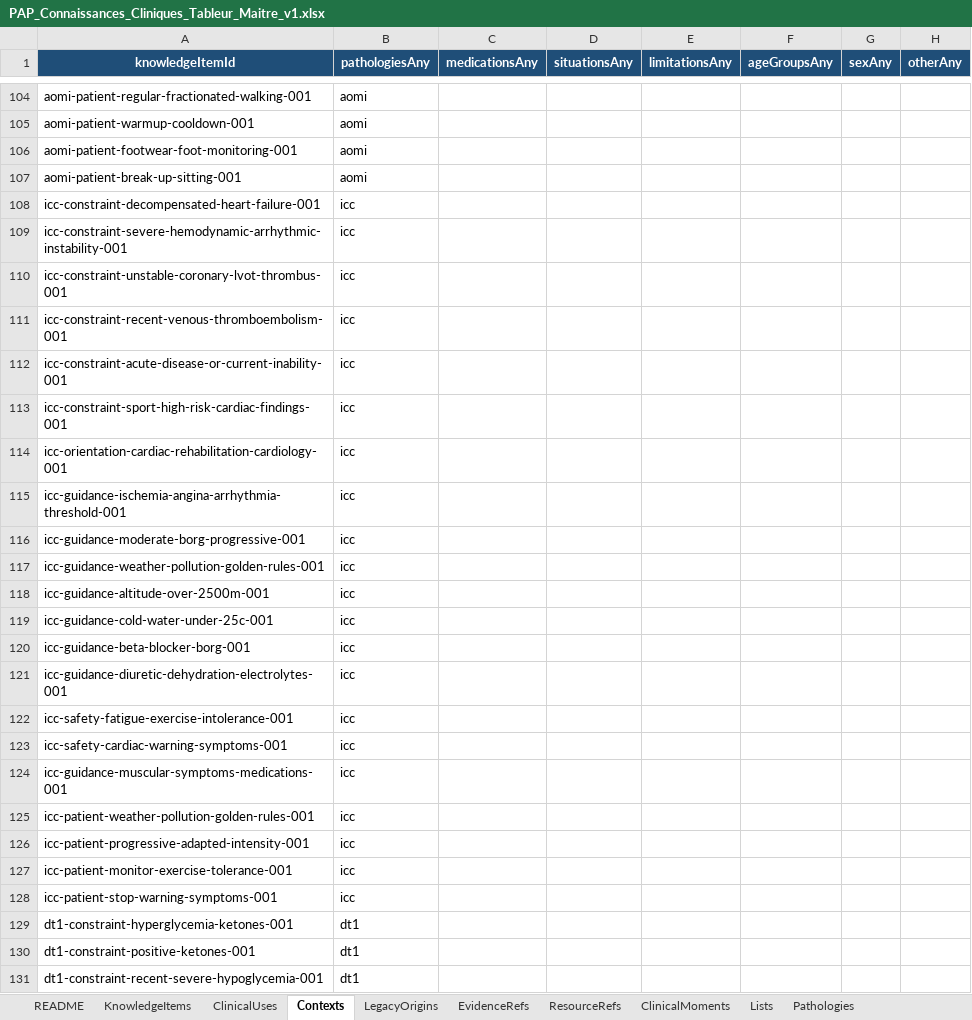
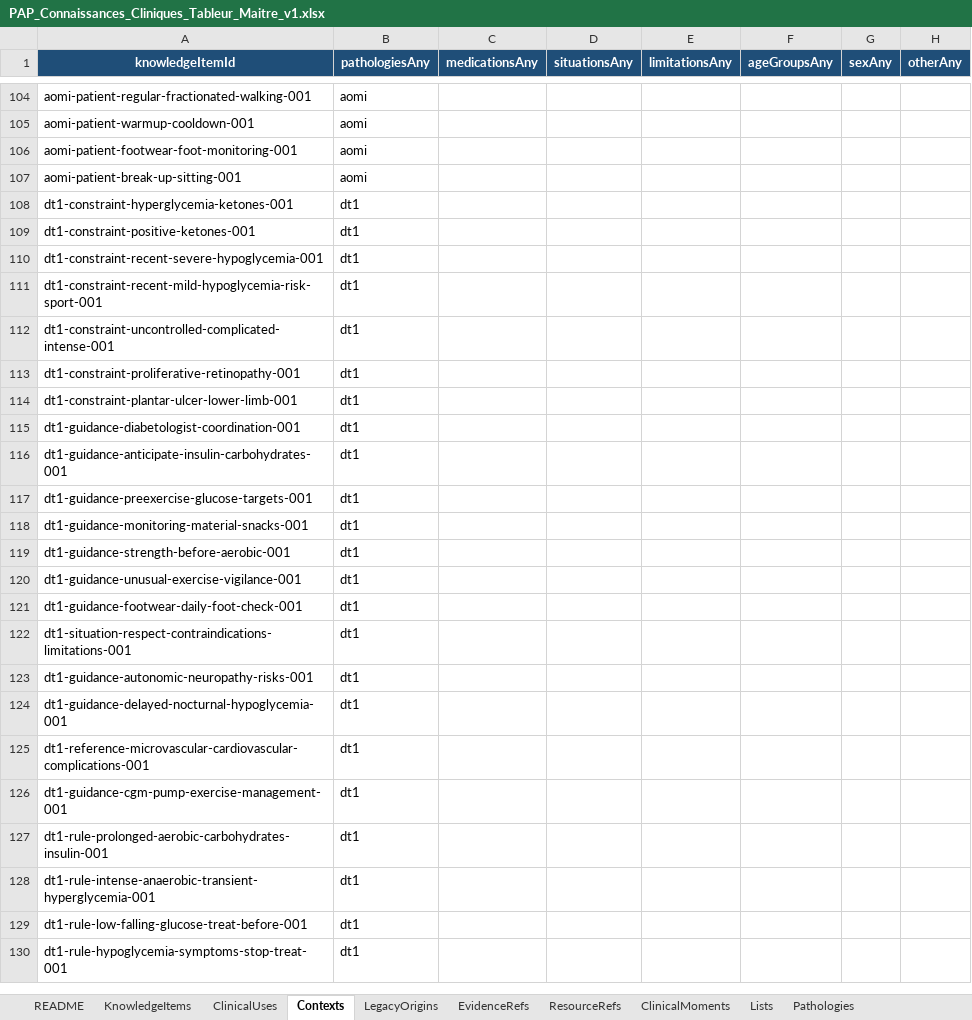
Before and after one commit to AbBe-web/PAP-Plateforme-dev, an Excel workbook: data/clinical-knowledge/PAP_Connaissances_Cliniques_Tableur_Maitre_v1.xlsx, sheet Contexts, drawn as a sheet; only a part is shown, gaps mark what is left out; the shorter side is filled out with more unchanged rows; values as stored, in another font and other column widths than the file's, no borders; table styles not drawn; removed rows and columns are numbered as before the commit, all else as after; the diff covers the shown part only; the diff names each change by its address in the sheet, - before the commit and + after, or states it on an @@ line.

Commit message:
refactor(clinical-knowledge): align ICC with validated source block

```diff
--- a/data/clinical-knowledge/PAP_Connaissances_Cliniques_Tableur_Maitre_v1.xlsx (sheet Contexts)
+++ b/data/clinical-knowledge/PAP_Connaissances_Cliniques_Tableur_Maitre_v1.xlsx (sheet Contexts)
-row 108: icc-constraint-decompensated-heart-failure-001 | icc
-row 109: icc-constraint-severe-hemodynamic-arrhythmic-instability-001 | icc
-row 110: icc-constraint-unstable-coronary-lvot-thrombus-001 | icc
-row 111: icc-constraint-recent-venous-thromboembolism-001 | icc
-row 112: icc-constraint-acute-disease-or-current-inability-001 | icc
-row 113: icc-constraint-sport-high-risk-cardiac-findings-001 | icc
-row 114: icc-orientation-cardiac-rehabilitation-cardiology-001 | icc
-row 115: icc-guidance-ischemia-angina-arrhythmia-threshold-001 | icc
@@ row 116 moved to row 165: icc-guidance-moderate-borg-progressive-0… @@
-row 117: icc-guidance-weather-pollution-golden-rules-001 | icc
-row 118: icc-guidance-altitude-over-2500m-001 | icc
-row 119: icc-guidance-cold-water-under-25c-001 | icc
-row 120: icc-guidance-beta-blocker-borg-001 | icc
-row 121: icc-guidance-diuretic-dehydration-electrolytes-001 | icc
-row 122: icc-safety-fatigue-exercise-intolerance-001 | icc
-row 123: icc-safety-cardiac-warning-symptoms-001 | icc
-row 124: icc-guidance-muscular-symptoms-medications-001 | icc
-row 125: icc-patient-weather-pollution-golden-rules-001 | icc
-row 126: icc-patient-progressive-adapted-intensity-001 | icc
@@ row 127 moved to row 176: icc-patient-monitor-exercise-tolerance-0… @@
-row 128: icc-patient-stop-warning-symptoms-001 | icc
```
Also changed, not shown: 18 added rows elsewhere in this sheet, sheet KnowledgeItems, sheet LegacyOrigins, sheet ClinicalUses, sheet ClinicalMoments, sheet PresentationTargets, sheet ResourceRefs, 1 other file.
